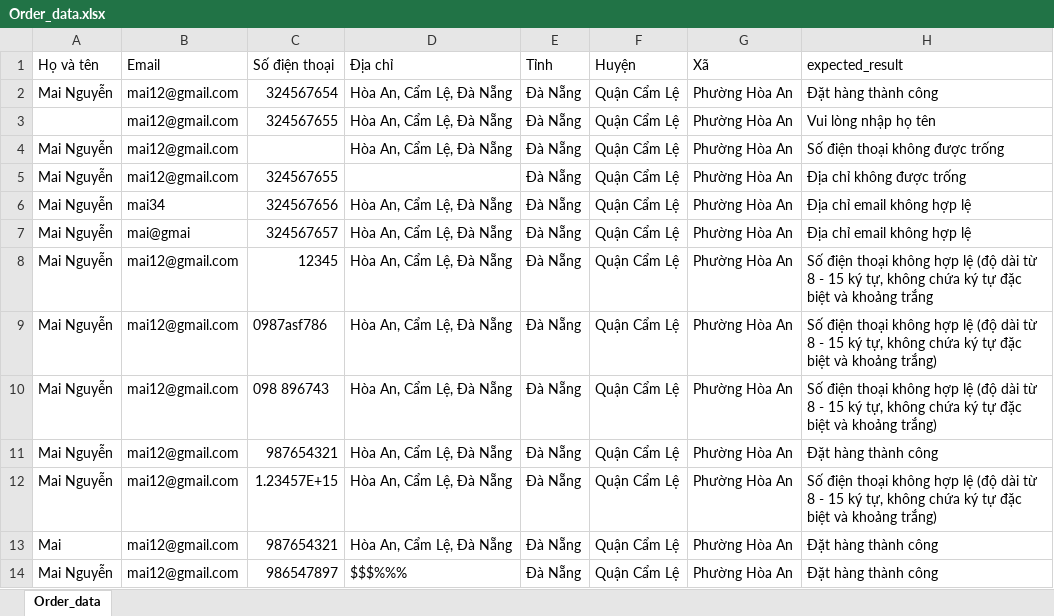
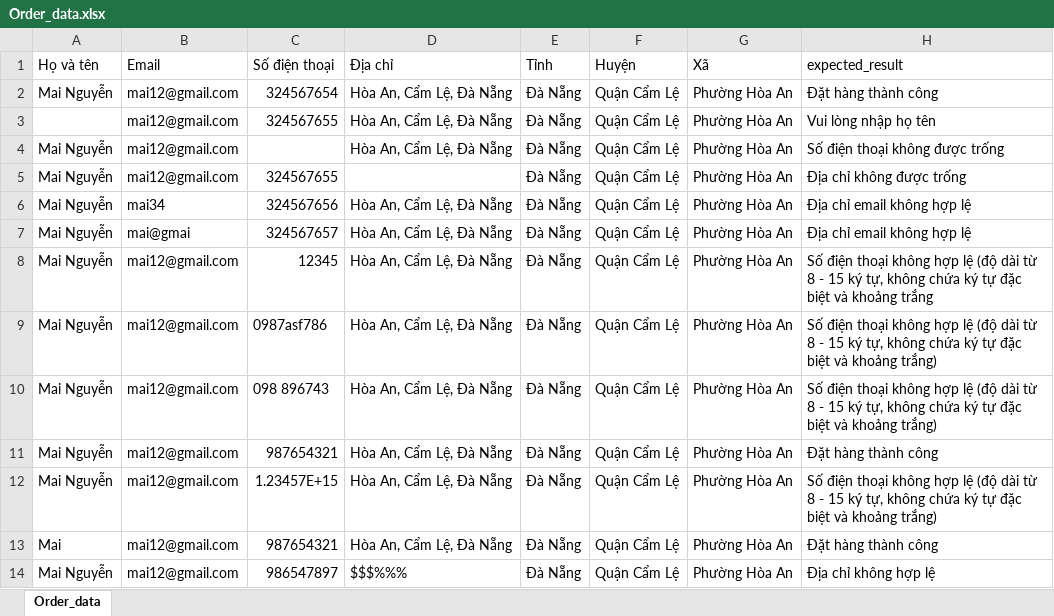
Before and after one commit to thuy-tien1525/doantotnghiep, an Excel workbook: Data/Order_data.xlsx, sheet Order_data, drawn as a sheet; values as stored, in another font and other column widths than the file's, no borders; the diff names each change by its address in the sheet, - before the commit and + after, or states it on an @@ line.

```diff
--- a/Data/Order_data.xlsx (sheet Order_data)
+++ b/Data/Order_data.xlsx (sheet Order_data)
-H14 (expected_result): Đặt hàng thành công
+H14 (expected_result): Địa chỉ không hợp lệ
```
Also changed, not shown: Data/Search_data.xlsx, Data/register_data.xlsx, 47 other files.
